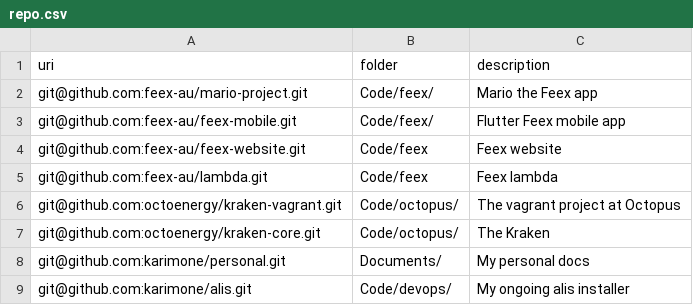
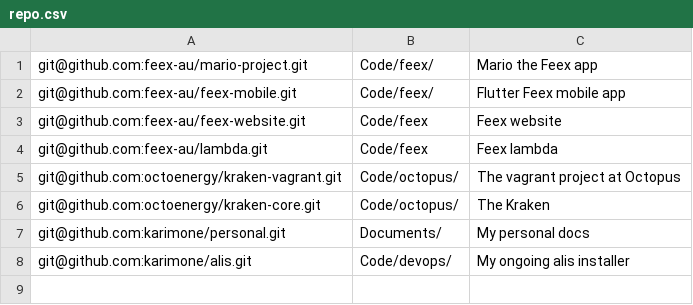
Before and after one commit to karimone/dotfiles_old, a CSV file: dot_data/repo.csv, drawn as a sheet; the diff names each change by its address in the sheet, - before the commit and + after, or states it on an @@ line.

Commit message:
Update repo data

```diff
--- a/dot_data/repo.csv
+++ b/dot_data/repo.csv
-row 1: uri | folder | description
```
